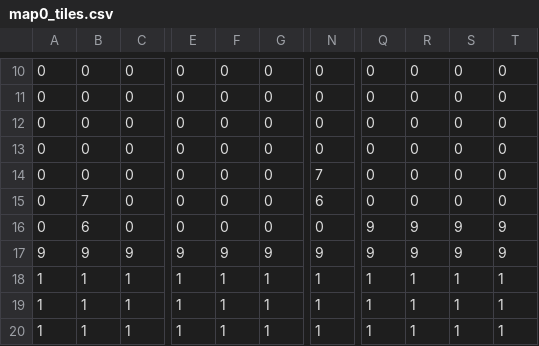
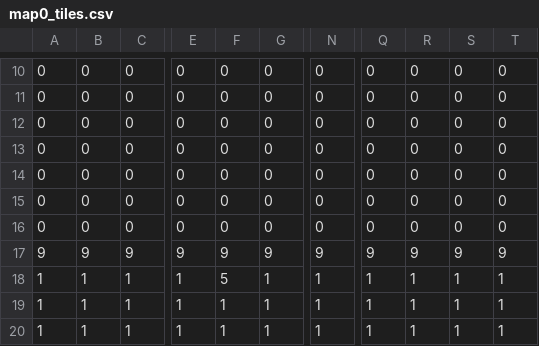
Before and after one commit to Dorp43/Maplestory_Game_Remake, a CSV file: maps/map0_tiles.csv, drawn as a sheet; only a part is shown, gaps mark what is left out; the diff names each change by its address in the sheet, - before the commit and + after, or states it on an @@ line.

```diff
--- a/maps/map0_tiles.csv
+++ b/maps/map0_tiles.csv
-N14: 7
+N14: 0
-B15: 7
+B15: 0
-N15: 6
+N15: 0
-B16: 6
+B16: 0
-Q16: 9
+Q16: 0
-R16: 9
+R16: 0
-S16: 9
+S16: 0
-T16: 9
+T16: 0
-F18: 1
+F18: 5
```
Also changed, not shown: 3 other files.
